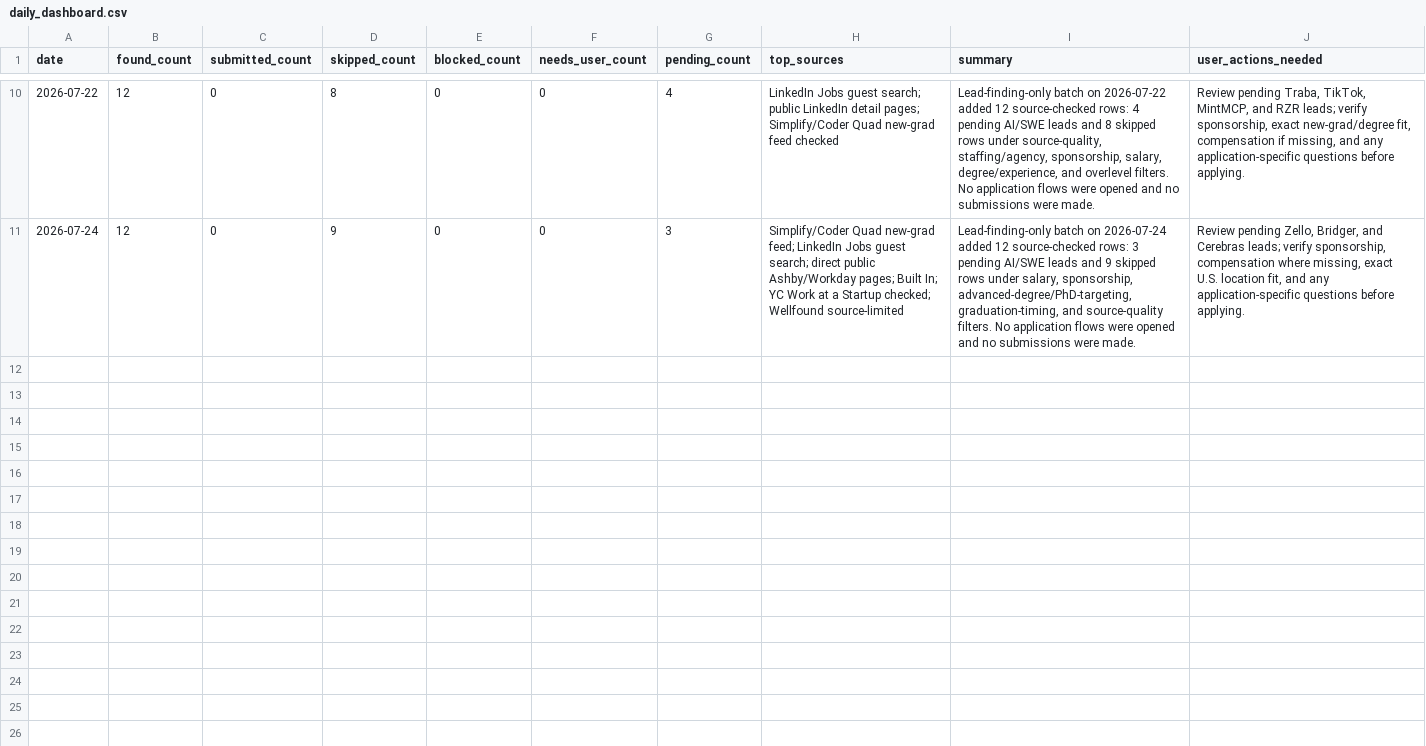
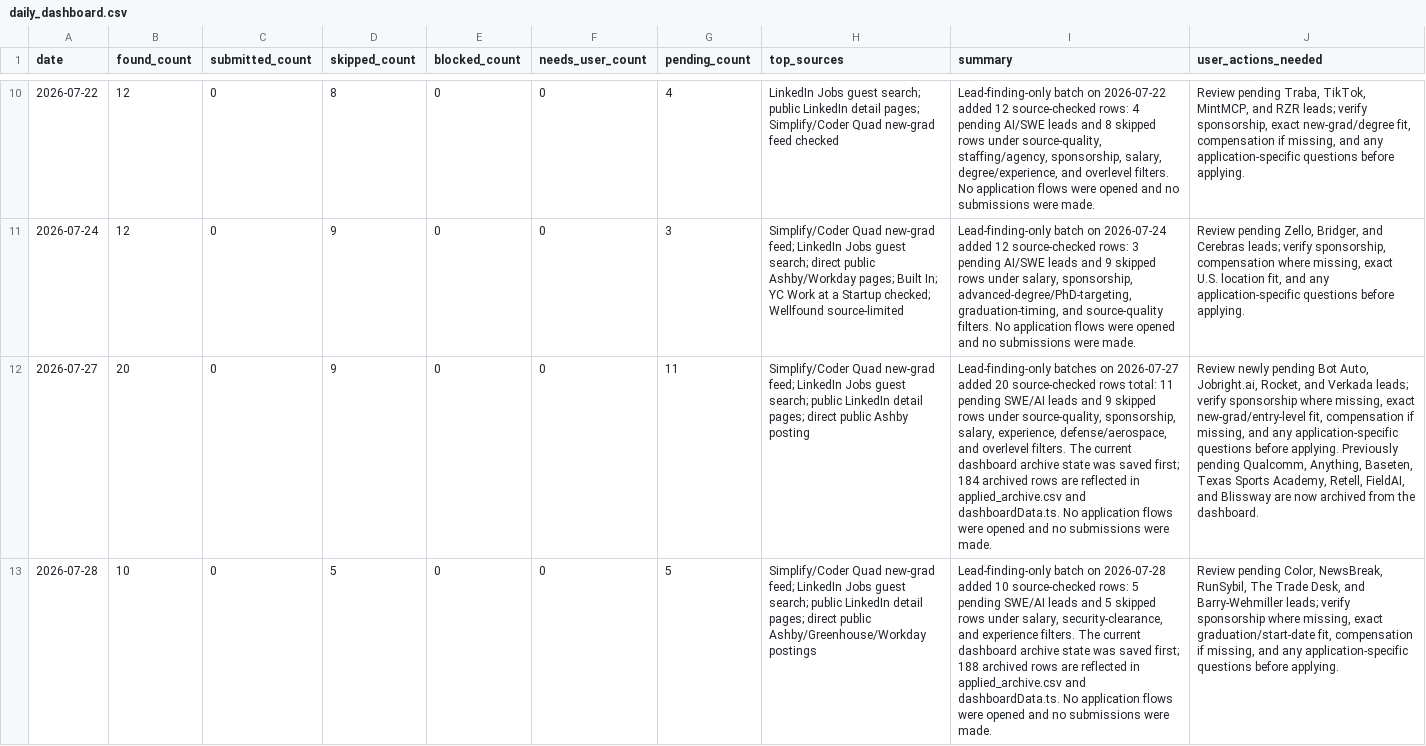
Before and after one commit to EleanorLiu12/applypilot-private, a CSV file: dashboard/daily_dashboard.csv, drawn as a sheet; only a part is shown, gaps mark what is left out; the diff names each change by its address in the sheet, - before the commit and + after, or states it on an @@ line.

```diff
--- a/dashboard/daily_dashboard.csv
+++ b/dashboard/daily_dashboard.csv
+row 12: 2026-07-27 | 20 | 0 | 9 | 0 | 0 | 11 | Simplify/Coder Quad new-grad feed; LinkedIn Jobs guest search; public LinkedIn detail pages; direct public Ashby posting | Lead-finding-only batches on 2026-07-27 added 20 source-checked rows total: 11 pending SWE/AI leads and 9 skipped rows under source-quality, sponsorship, salary, experience, defense/aerospace, and overlevel filters. The current dashboard archive state was saved first; 184 archived rows are reflected in applied_archive.csv and dashboardData.ts. No application flows were opened and no submissions were made. | Review newly pending Bot Auto, Jobright.ai, Rocket, and Verkada leads; verify sponsorship where missing, exact new-grad/entry-level fit, compensation if missing, and any application-specific questions before applying. Previously pending Qualcomm, Anything, Baseten, Texas Sports Academy, Retell, FieldAI, and Blissway are now archived from the dashboard.
+row 13: 2026-07-28 | 10 | 0 | 5 | 0 | 0 | 5 | Simplify/Coder Quad new-grad feed; LinkedIn Jobs guest search; public LinkedIn detail pages; direct public Ashby/Greenhouse/Workday postings | Lead-finding-only batch on 2026-07-28 added 10 source-checked rows: 5 pending SWE/AI leads and 5 skipped rows under salary, security-clearance, and experience filters. The current dashboard archive state was saved first; 188 archived rows are reflected in applied_archive.csv and dashboardData.ts. No application flows were opened and no submissions were made. | Review pending Color, NewsBreak, RunSybil, The Trade Desk, and Barry-Wehmiller leads; verify sponsorship where missing, exact graduation/start-date fit, compensation if missing, and any application-specific questions before applying.
```
Also changed, not shown: dashboard/applied_archive.csv, 4 other files.
